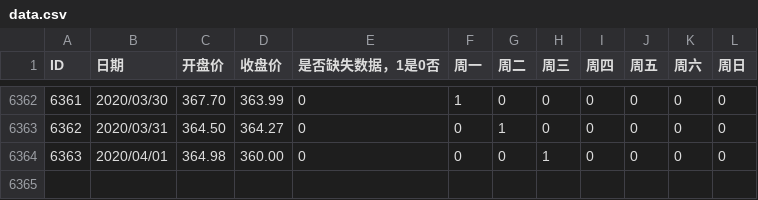
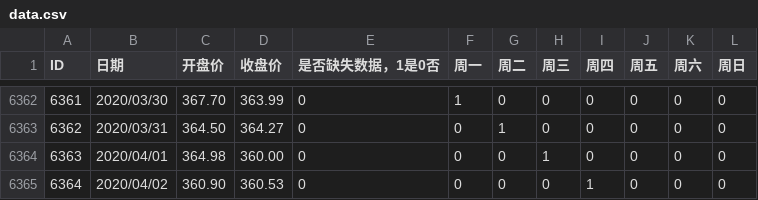
Before and after one commit to az13js/data_predict_tool, a CSV file: data.csv, drawn as a sheet; only a part is shown, gaps mark what is left out; the diff names each change by its address in the sheet, - before the commit and + after, or states it on an @@ line.

```diff
--- a/data.csv
+++ b/data.csv
+row 6365: 6364 | 2020/04/02 | 360.90 | 360.53 | 0 | 0 | 0 | 0 | 1 | 0 | 0 | 0
```
Also changed, not shown: pre.csv, test.csv, 4 other files.
